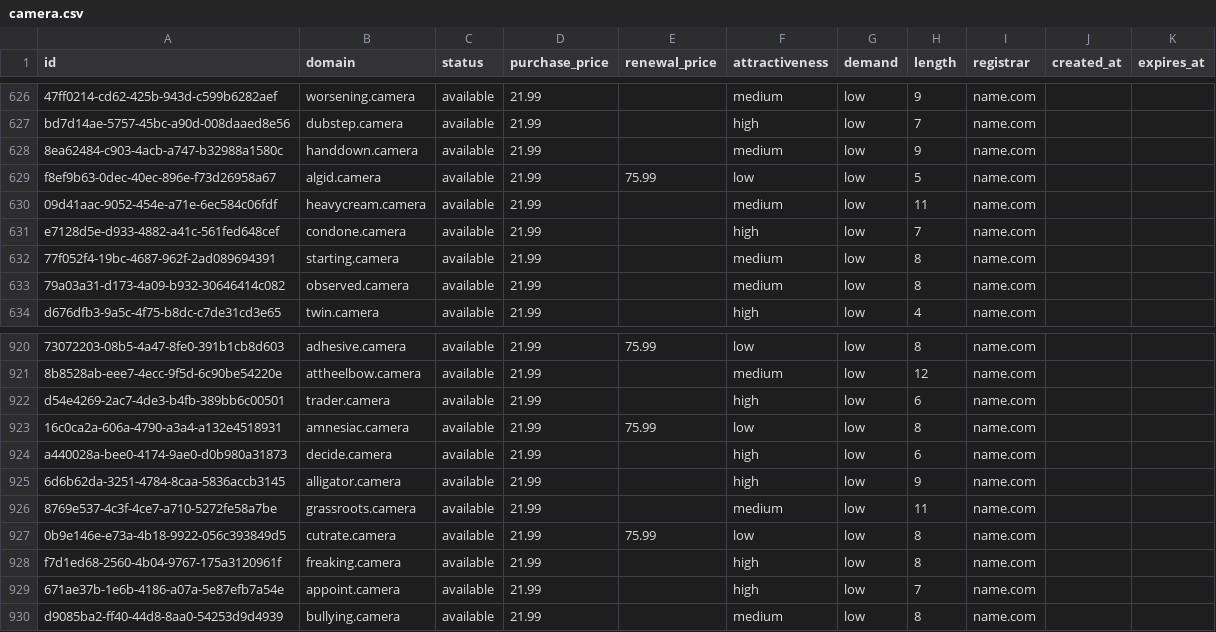
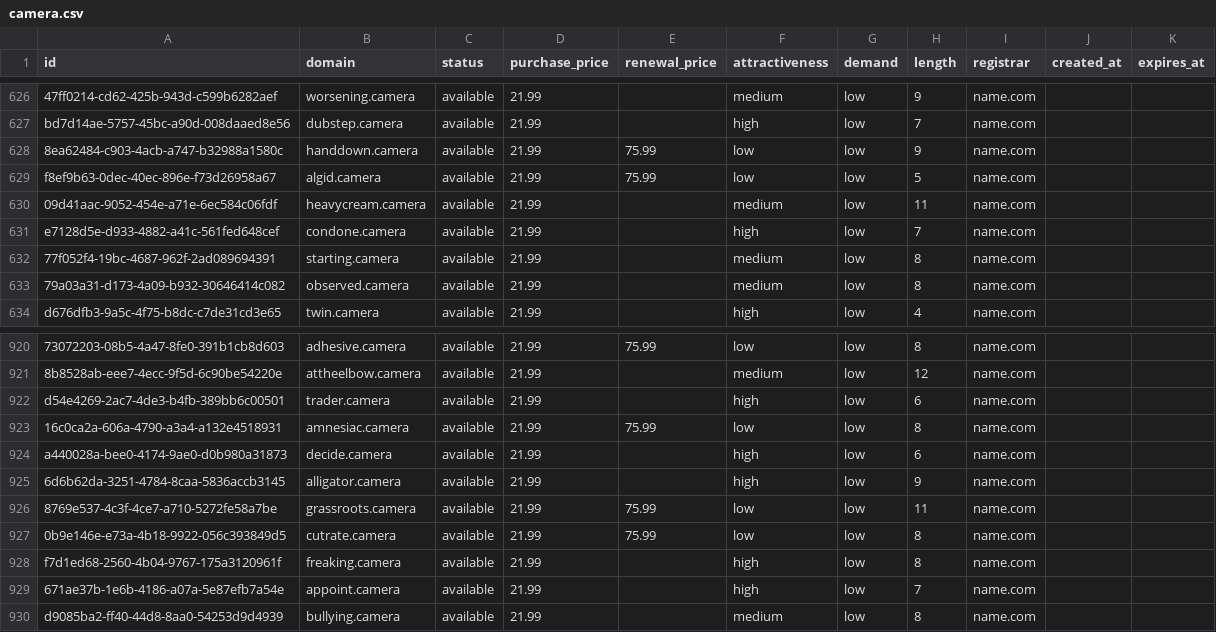
Before and after one commit to UniqueDomains/camera-oneword-domains, a CSV file: camera.csv, drawn as a sheet; only a part is shown, gaps mark what is left out; the diff names each change by its address in the sheet, - before the commit and + after, or states it on an @@ line.

Commit message:
Domains update

```diff
--- a/camera.csv
+++ b/camera.csv
-E628 (renewal_price): (empty)
+E628 (renewal_price): 75.99
-F628 (attractiveness): medium
+F628 (attractiveness): low
-E926 (renewal_price): (empty)
+E926 (renewal_price): 75.99
-F926 (attractiveness): medium
+F926 (attractiveness): low
```
Also changed, not shown: 4 other files.
